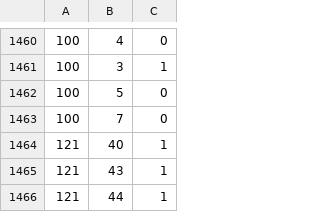
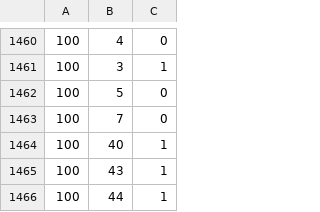
Before and after one commit to udaiarora/Recommendation-Customization, a CSV file: RecommendationSystem/WebContent/temporary.csv, drawn as a sheet; only a part is shown, gaps mark what is left out.

Commit message:
Changed user_id in Recommendation Controller

```diff
--- a/RecommendationSystem/WebContent/temporary.csv
+++ b/RecommendationSystem/WebContent/temporary.csv
@@ -1463,4 +1463,4 @@
 100,7,0
-121,40,1
-121,43,1
-121,44,1
+100,40,1
+100,43,1
+100,44,1
```
Also changed, not shown: 5 other files.
